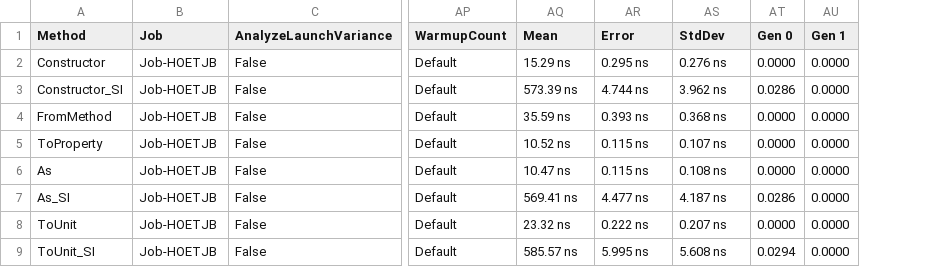
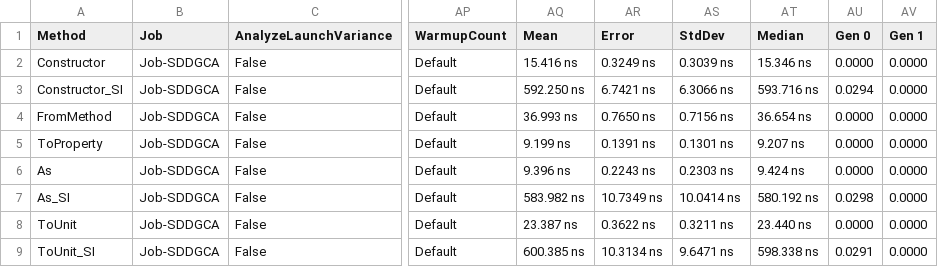
Before and after one commit to angularsen/UnitsNet, a CSV file: benchmarks/net472/results/UnitsNet.Benchmark.UnitsNetBenchmarks-report.csv, drawn as a sheet; only a part is shown, gaps mark what is left out; addresses are those after the commit; the diff covers the shown part only; the diff names each change by its address in the sheet, - before the commit and + after, or states it on an @@ line.

Commit message:
Automatic benchmark generation for d36819b1e689f0ac73a8f6e8d457481a9d98dbe4

```diff
--- a/benchmarks/net472/results/UnitsNet.Benchmark.UnitsNetBenchmarks-report.csv
+++ b/benchmarks/net472/results/UnitsNet.Benchmark.UnitsNetBenchmarks-report.csv
+column AT (Median), rows 2-9: 15.346 ns | 593.716 ns | 36.654 ns | 9.207 ns | 9.424 ns | 580.192 ns | 23.440 ns | 598.338 ns
-B2:B9 (Job): Job-HOETJB
+B2:B9 (Job): Job-SDDGCA
-AQ2 (Mean): 15.29 ns
+AQ2 (Mean): 15.416 ns
-AR2 (Error): 0.295 ns
+AR2 (Error): 0.3249 ns
-AS2 (StdDev): 0.276 ns
+AS2 (StdDev): 0.3039 ns
-AQ3 (Mean): 573.39 ns
+AQ3 (Mean): 592.250 ns
-AR3 (Error): 4.744 ns
+AR3 (Error): 6.7421 ns
-AS3 (StdDev): 3.962 ns
+AS3 (StdDev): 6.3066 ns
-AU3 (Gen 0): 0.0286
+AU3 (Gen 0): 0.0294
-AQ4 (Mean): 35.59 ns
+AQ4 (Mean): 36.993 ns
-AR4 (Error): 0.393 ns
+AR4 (Error): 0.7650 ns
-AS4 (StdDev): 0.368 ns
+AS4 (StdDev): 0.7156 ns
-AQ5 (Mean): 10.52 ns
+AQ5 (Mean): 9.199 ns
-AR5 (Error): 0.115 ns
+AR5 (Error): 0.1391 ns
-AS5 (StdDev): 0.107 ns
+AS5 (StdDev): 0.1301 ns
-AQ6 (Mean): 10.47 ns
+AQ6 (Mean): 9.396 ns
-AR6 (Error): 0.115 ns
+AR6 (Error): 0.2243 ns
-AS6 (StdDev): 0.108 ns
+AS6 (StdDev): 0.2303 ns
-AQ7 (Mean): 569.41 ns
+AQ7 (Mean): 583.982 ns
-AR7 (Error): 4.477 ns
+AR7 (Error): 10.7349 ns
-AS7 (StdDev): 4.187 ns
+AS7 (StdDev): 10.0414 ns
-AU7 (Gen 0): 0.0286
+AU7 (Gen 0): 0.0298
-AQ8 (Mean): 23.32 ns
+AQ8 (Mean): 23.387 ns
-AR8 (Error): 0.222 ns
+AR8 (Error): 0.3622 ns
-AS8 (StdDev): 0.207 ns
+AS8 (StdDev): 0.3211 ns
-AQ9 (Mean): 585.57 ns
+AQ9 (Mean): 600.385 ns
-AR9 (Error): 5.995 ns
+AR9 (Error): 10.3134 ns
-AS9 (StdDev): 5.608 ns
+AS9 (StdDev): 9.6471 ns
-AU9 (Gen 0): 0.0294
+AU9 (Gen 0): 0.0291
```
Also changed, not shown: 47 edited cells elsewhere in this file, 5 other files.
